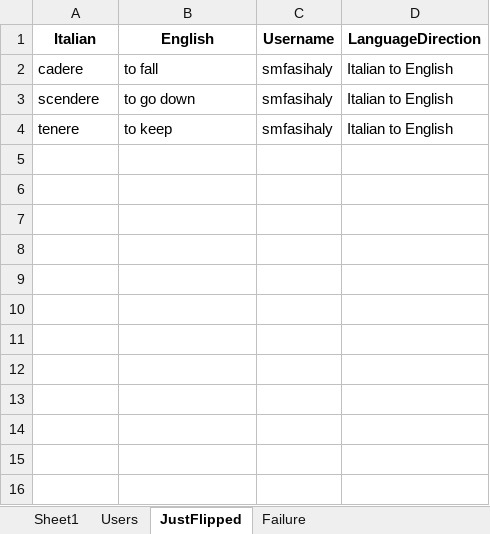
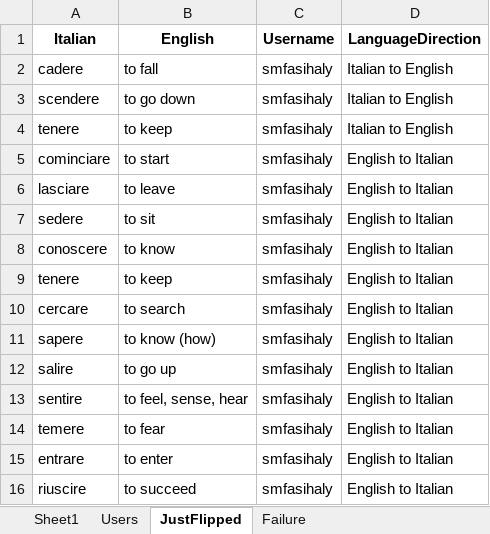
Before and after one commit to smfasihaly/FlashCards, an Excel workbook: Data/words.xlsx, sheet JustFlipped, drawn as a sheet; values as stored, in another font and other column widths than the file's, no borders; the diff names each change by its address in the sheet, - before the commit and + after, or states it on an @@ line.

```diff
--- a/Data/words.xlsx (sheet JustFlipped)
+++ b/Data/words.xlsx (sheet JustFlipped)
+row 5: cominciare | to start | smfasihaly | English to Italian
+row 6: lasciare | to leave | smfasihaly | English to Italian
+row 7: sedere | to sit | smfasihaly | English to Italian
+row 8: conoscere | to know | smfasihaly | English to Italian
+row 9: tenere | to keep | smfasihaly | English to Italian
+row 10: cercare | to search | smfasihaly | English to Italian
+row 11: sapere | to know (how) | smfasihaly | English to Italian
+row 12: salire | to go up | smfasihaly | English to Italian
+row 13: sentire | to feel, sense, hear | smfasihaly | English to Italian
+row 14: temere | to fear | smfasihaly | English to Italian
+row 15: entrare | to enter | smfasihaly | English to Italian
+row 16: riuscire | to succeed | smfasihaly | English to Italian
```
Also changed, not shown: sheet Users, 3 other files.
